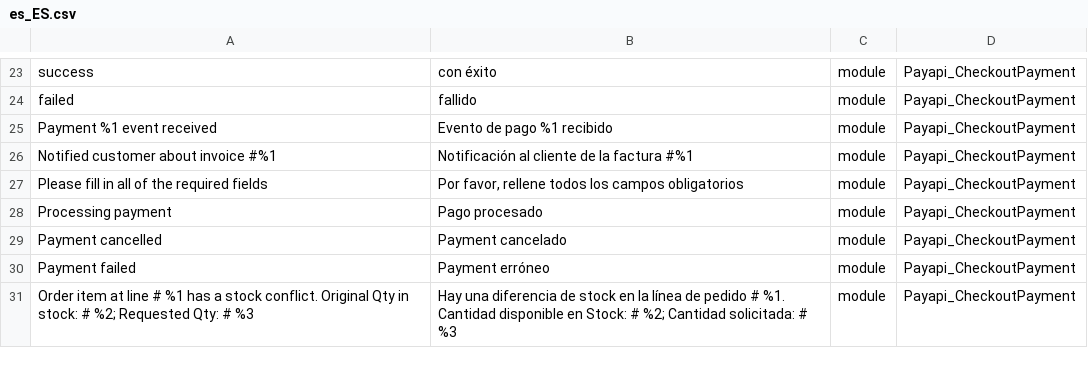
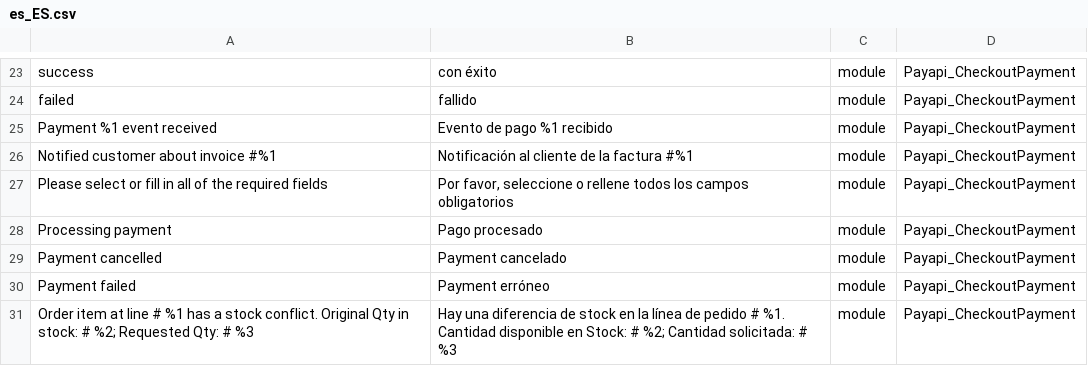
Before and after one commit to payapi/payapi-magento-plugin-gateway, a CSV file: i18n/es_ES.csv, drawn as a sheet; only a part is shown, gaps mark what is left out.

```diff
--- a/i18n/es_ES.csv
+++ b/i18n/es_ES.csv
@@ -26,3 +26,3 @@
 "Notified customer about invoice #%1","Notificación al cliente de la factura #%1",module,Payapi_CheckoutPayment
-"Please fill in all of the required fields","Por favor, rellene todos los campos obligatorios",module,Payapi_CheckoutPayment
+"Please select or fill in all of the required fields","Por favor, seleccione o rellene todos los campos obligatorios",module,Payapi_CheckoutPayment
 "Processing payment","Pago procesado",module,Payapi_CheckoutPayment
```
Also changed, not shown: i18n/en_GB.csv, i18n/fi_FI.csv, 4 other files.
